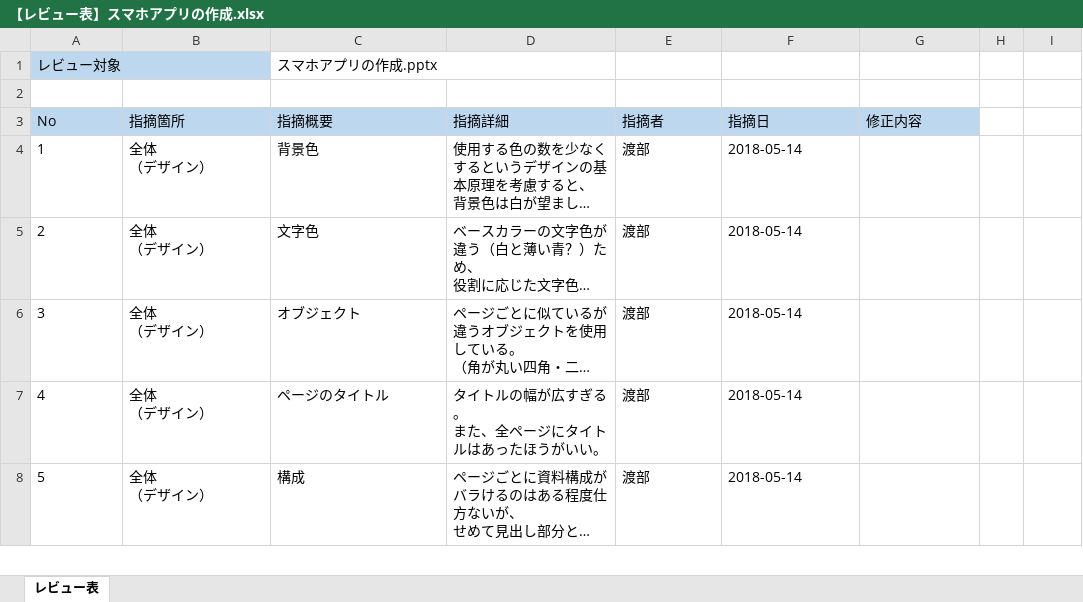
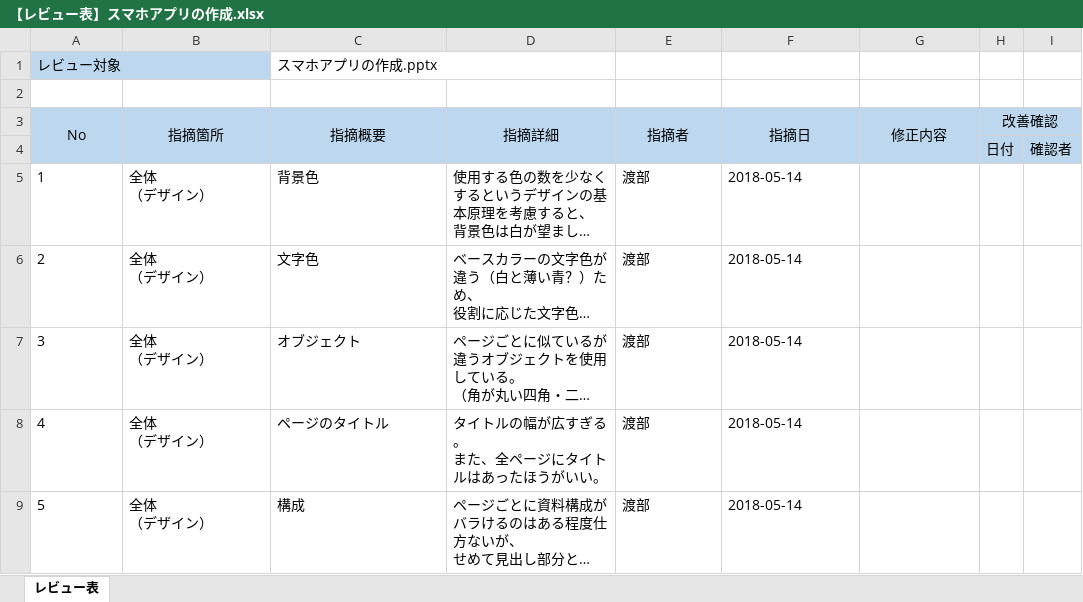
Before and after one commit to konnpeitoon/diary, an Excel workbook: doc/01_勉強会まとめ資料/99_レビュー/01_勉強会まとめ資料/【4月】第一回勉強会/【レビュー表】スマホアプリの作成.xlsx, sheet レビュー表, drawn as a sheet; only a part is shown; long unchanged cells end in …; values as stored, in another font and other column widths than the file's, no borders; the diff covers the shown part only; the diff names each change by its address in the sheet, - before the commit and + after, or states it on an @@ line.

```diff
--- a/doc/01_勉強会まとめ資料/99_レビュー/01_勉強会まとめ資料/【4月】第一回勉強会/【レビュー表】スマホアプリの作成.xlsx (sheet レビュー表)
+++ b/doc/01_勉強会まとめ資料/99_レビュー/01_勉強会まとめ資料/【4月】第一回勉強会/【レビュー表】スマホアプリの作成.xlsx (sheet レビュー表)
-A3:G3 alignment: left
+A3:G3 alignment: center
+A3:A4 merged
+B3:B4 merged
+C3:C4 merged
+D3:D4 merged
+E3:E4 merged
+F3:F4 merged
+G3:G4 merged
-H3: (empty)
+H3: 改善確認
-H3:I3 fill: none
+H3:I3 fill: #BDD7EE
+H3:I3 merged
+row 4:  |  |  |  |  |  |  | 日付 | 確認者
```
Also changed, not shown: 6 added rows and 20 edited cells elsewhere in this sheet.
